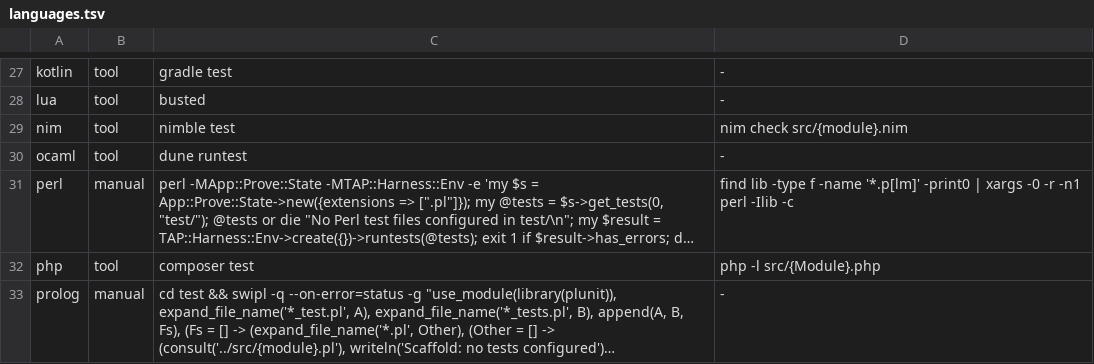
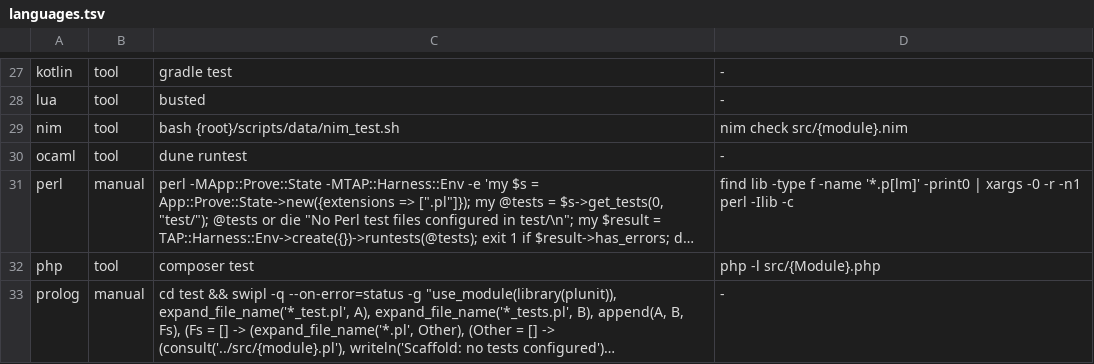
Before and after one commit to yorche3/programming_languages, a TSV file: scripts/data/languages.tsv, drawn as a sheet; only a part is shown, gaps mark what is left out; long unchanged cells end in ….

```diff
--- a/scripts/data/languages.tsv
+++ b/scripts/data/languages.tsv
@@ -28,3 +28,3 @@ kotlin	tool	gradle test	-
 lua	tool	busted	-
-nim	tool	nimble test	nim check src/{module}.nim
+nim	tool	bash {root}/scripts/data/nim_test.sh	nim check src/{module}.nim
 ocaml	tool	dune runtest	-
```
Also changed, not shown: scripts/data/init_sequences.tsv, 11 other files.
